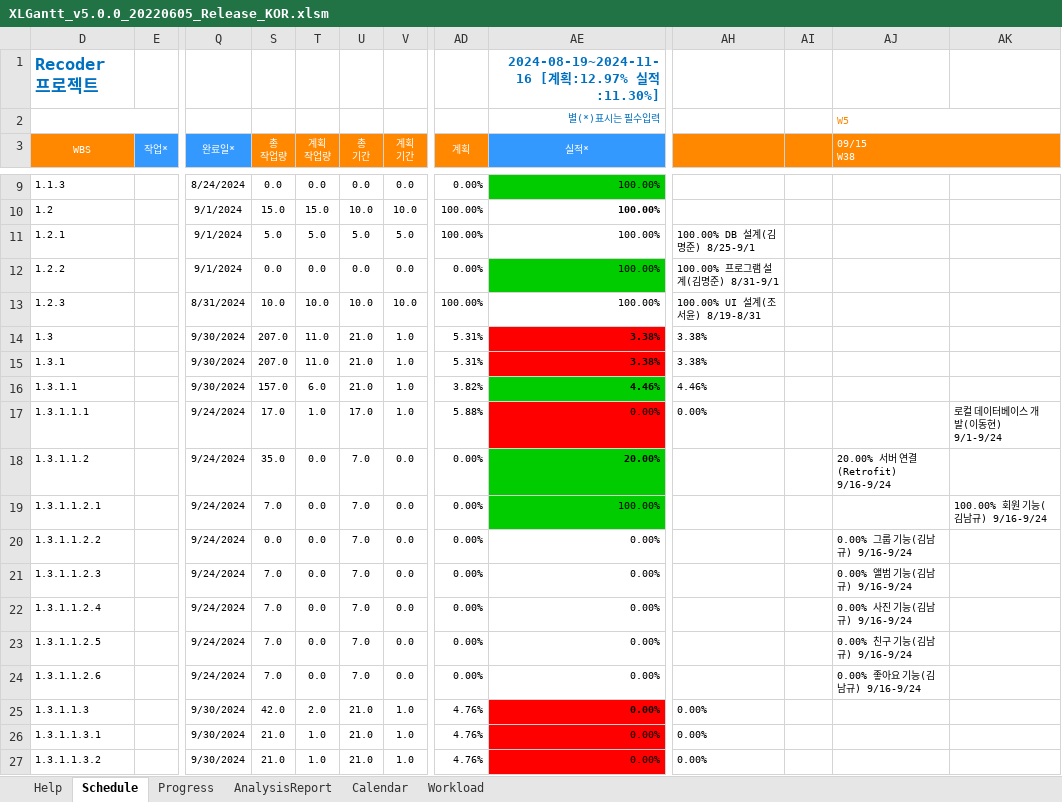
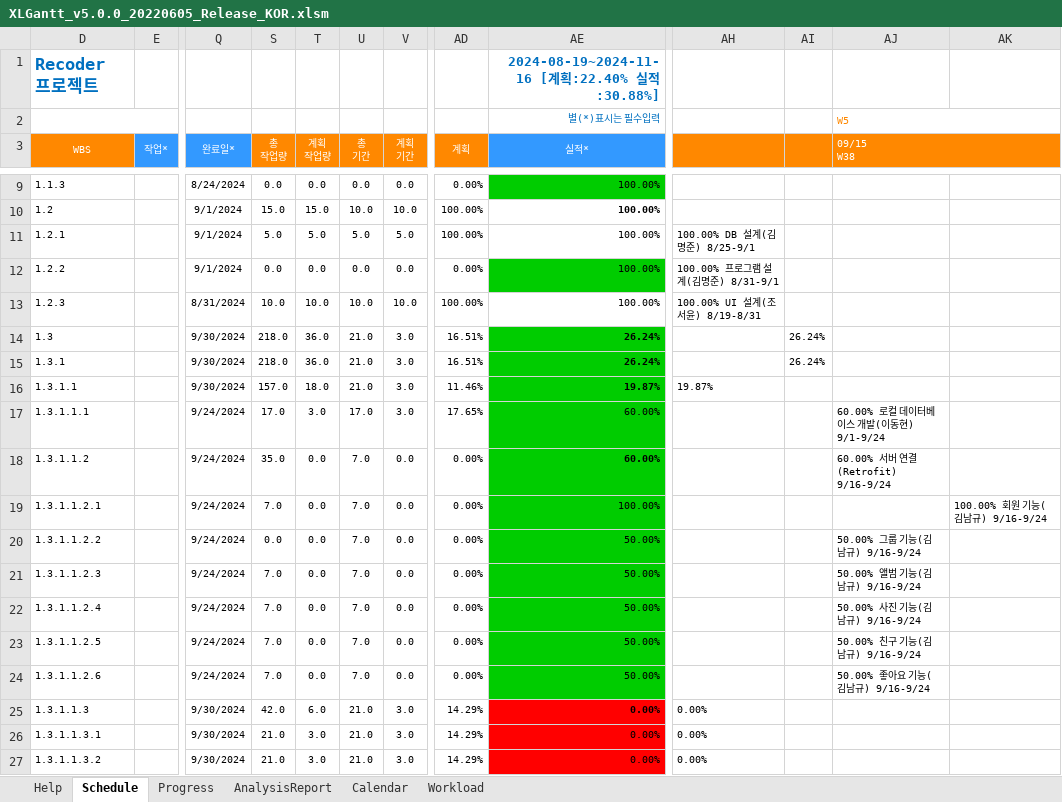
Before and after one commit to HGCQ/Recoder, an Excel workbook: data/XLGantt_v5.0.0_20220605_Release_KOR.xlsm, sheet Schedule, drawn as a sheet; only a part is shown, gaps mark what is left out; values as stored, in another font and other column widths than the file's, no borders; charts and pictures and conditional formats not drawn; the diff covers the shown part only; the diff names each change by its address in the sheet, - before the commit and + after, or states it on an @@ line.

Commit message:
[*] 2024-09-04 작업 내용 간트 차트 추가

```diff
--- a/data/XLGantt_v5.0.0_20220605_Release_KOR.xlsm (sheet Schedule)
+++ b/data/XLGantt_v5.0.0_20220605_Release_KOR.xlsm (sheet Schedule)
-AE1 (실적*): 2024-08-19~2024-11-16 [계획:12.97% 실적:11.30%]
+AE1 (실적*): 2024-08-19~2024-11-16 [계획:22.40% 실적:30.88%]
-S14:S15 (총 작업량): 207.0
+S14:S15 (총 작업량): 218.0
-T14:T15 (계획 작업량): 11.0
+T14:T15 (계획 작업량): 36.0
-V14:V17 (계획 기간): 1.0
+V14:V17 (계획 기간): 3.0
-AD14:AD15 (계획): 5.31%
+AD14:AD15 (계획): 16.51%
-AE14:AE15 (실적*): 3.38%
+AE14:AE15 (실적*): 26.24%
-AE14:AE15 fill: #FF0000
+AE14:AE15 fill: #00CC00
-AH14:AH15: 3.38%
+AH14:AH15: (empty)
-AI14:AI15: (empty)
+AI14:AI15: 26.24%
-T16 (계획 작업량): 6.0
+T16 (계획 작업량): 18.0
-AD16 (계획): 3.82%
+AD16 (계획): 11.46%
-AE16 (실적*): 4.46%
+AE16 (실적*): 19.87%
-AH16: 4.46%
+AH16: 19.87%
-T17 (계획 작업량): 1.0
+T17 (계획 작업량): 3.0
-AD17 (계획): 5.88%
+AD17 (계획): 17.65%
-AE17 (실적*): 0.00%
+AE17 (실적*): 60.00%
-AE17 fill: #FF0000
+AE17 fill: #00CC00
-AH17: 0.00%
+AH17: (empty)
-AJ17 (09/15 W38): (empty)
+AJ17 (09/15 W38): 60.00% 로컬 데이터베이스 개발(이동현) 9/1-9/24
-AK17: 로컬 데이터베이스 개발(이동현) 9/1-9/24
+AK17: (empty)
-AE18 (실적*): 20.00%
+AE18 (실적*): 60.00%
-AJ18 (09/15 W38): 20.00% 서버 연결(Retrofit) 9/16-9/24
+AJ18 (09/15 W38): 60.00% 서버 연결(Retrofit) 9/16-9/24
-AE20:AE24 (실적*): 0.00%
+AE20:AE24 (실적*): 50.00%
-AE20:AE24 fill: none
+AE20:AE24 fill: #00CC00
-AJ20 (09/15 W38): 0.00% 그룹 기능(김남규) 9/16-9/24
+AJ20 (09/15 W38): 50.00% 그룹 기능(김남규) 9/16-9/24
-AJ21 (09/15 W38): 0.00% 앨범 기능(김남규) 9/16-9/24
+AJ21 (09/15 W38): 50.00% 앨범 기능(김남규) 9/16-9/24
-AJ22 (09/15 W38): 0.00% 사진 기능(김남규) 9/16-9/24
+AJ22 (09/15 W38): 50.00% 사진 기능(김남규) 9/16-9/24
-AJ23 (09/15 W38): 0.00% 친구 기능(김남규) 9/16-9/24
+AJ23 (09/15 W38): 50.00% 친구 기능(김남규) 9/16-9/24
-AJ24 (09/15 W38): 0.00% 좋아요 기능(김남규) 9/16-9/24
+AJ24 (09/15 W38): 50.00% 좋아요 기능(김남규) 9/16-9/24
-T25 (계획 작업량): 2.0
+T25 (계획 작업량): 6.0
-V25:V27 (계획 기간): 1.0
+V25:V27 (계획 기간): 3.0
-AD25:AD27 (계획): 4.76%
+AD25:AD27 (계획): 14.29%
-T26:T27 (계획 작업량): 1.0
+T26:T27 (계획 작업량): 3.0
```
Also changed, not shown: 88 edited cells and cell formats elsewhere in this sheet, sheet Progress, hidden cells, charts or pictures.
